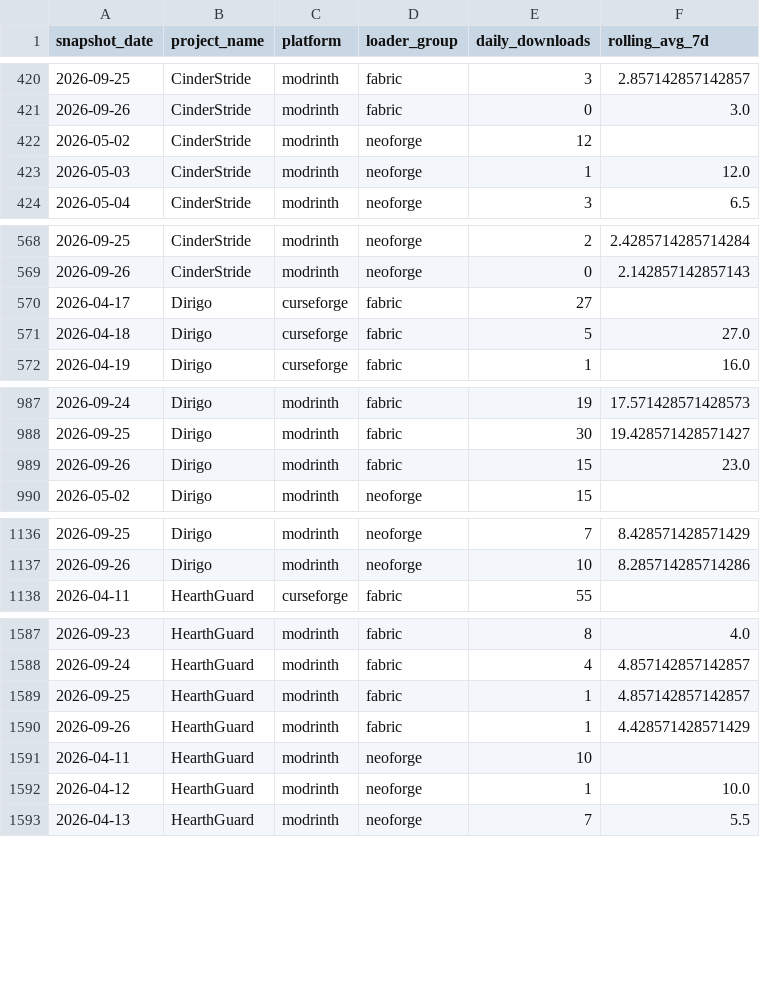
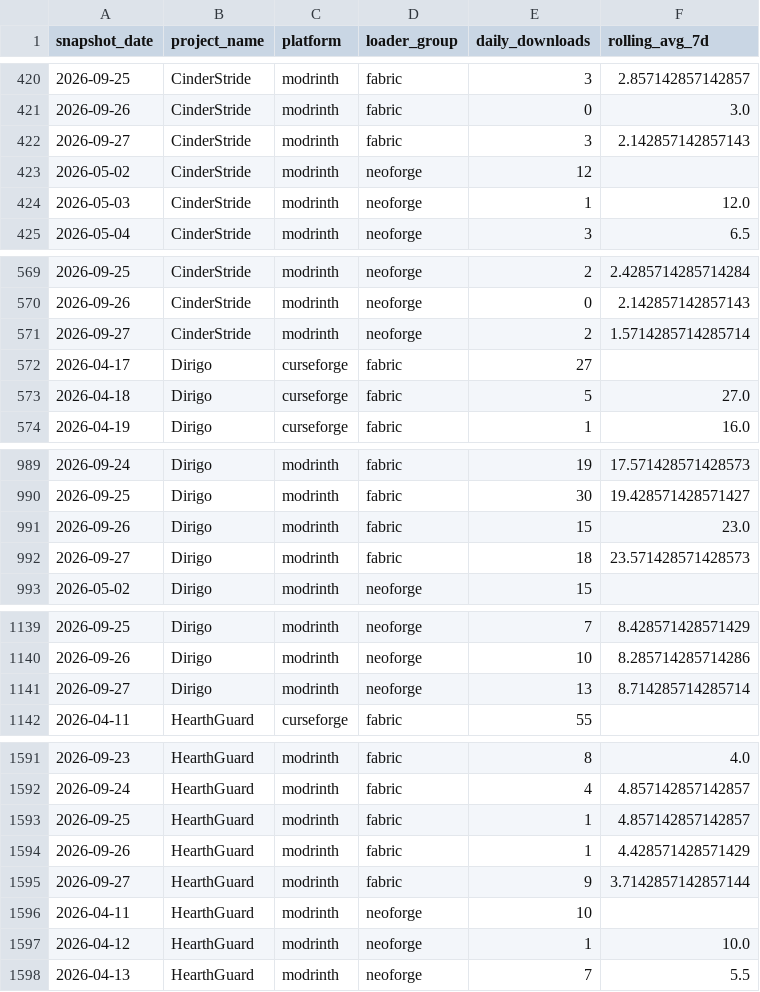
Before and after one commit to kingnhcomcast/modtracker, a CSV file: docs/daily_loader_totals.csv, drawn as a sheet; only a part is shown, gaps mark what is left out; the diff covers the shown part only; the diff names each change by its address in the sheet, - before the commit and + after, or states it on an @@ line.

```diff
--- a/docs/daily_loader_totals.csv
+++ b/docs/daily_loader_totals.csv
+row 422: 2026-09-27 | CinderStride | modrinth | fabric | 3 | 2.142857142857143
+row 571: 2026-09-27 | CinderStride | modrinth | neoforge | 2 | 1.5714285714285714
+row 992: 2026-09-27 | Dirigo | modrinth | fabric | 18 | 23.571428571428573
+row 1141: 2026-09-27 | Dirigo | modrinth | neoforge | 13 | 8.714285714285714
+row 1595: 2026-09-27 | HearthGuard | modrinth | fabric | 9 | 3.7142857142857144
```
Also changed, not shown: 3 added rows elsewhere in this file, docs/daily_mc_version_totals.csv, docs/daily_mod_version_totals.csv, 46 other files.
